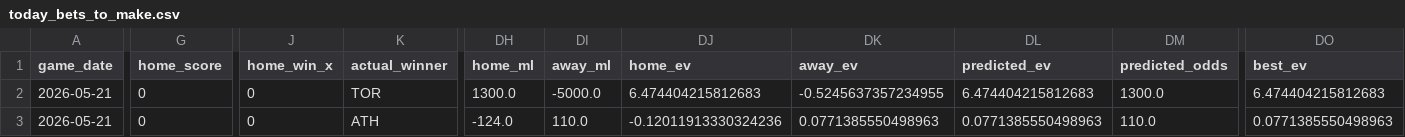
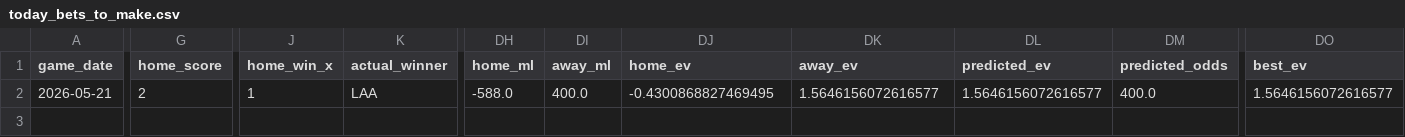
Before and after one commit to tyler-janak/TheBullpenBet, a CSV file: outputs/today_bets_to_make.csv, drawn as a sheet; only a part is shown, gaps mark what is left out; removed rows and columns are numbered as before the commit, all else as after; rows hold the shown columns only; the diff covers the shown part only; the diff names each change by its address in the sheet, - before the commit and + after, or states it on an @@ line.

```diff
--- a/outputs/today_bets_to_make.csv
+++ b/outputs/today_bets_to_make.csv
-row 2: 2026-05-21 | 0 | 0 | TOR | 1300.0 | -5000.0 | 6.474404215812683 | -0.5245637357234955 | 6.474404215812683 | 1300.0 | 6.474404215812683
-G2 (home_score): 0
+G2 (home_score): 2
-J2 (home_win_x): 0
+J2 (home_win_x): 1
-K2 (actual_winner): ATH
+K2 (actual_winner): LAA
-DH2 (home_ml): -124.0
+DH2 (home_ml): -588.0
-DI2 (away_ml): 110.0
+DI2 (away_ml): 400.0
-DJ2 (home_ev): -0.12011913330324236
+DJ2 (home_ev): -0.4300868827469495
-DK2 (away_ev): 0.0771385550498963
+DK2 (away_ev): 1.5646156072616577
-DL2 (predicted_ev): 0.0771385550498963
+DL2 (predicted_ev): 1.5646156072616577
-DM2 (predicted_odds): 110.0
+DM2 (predicted_odds): 400.0
-DO2 (best_ev): 0.0771385550498963
+DO2 (best_ev): 1.5646156072616577
```
Also changed, not shown: 4 edited cells elsewhere in this file, outputs/hitterspitchers_today.csv, outputs/hitterspitchers_today_raw.csv, 9 other files.
